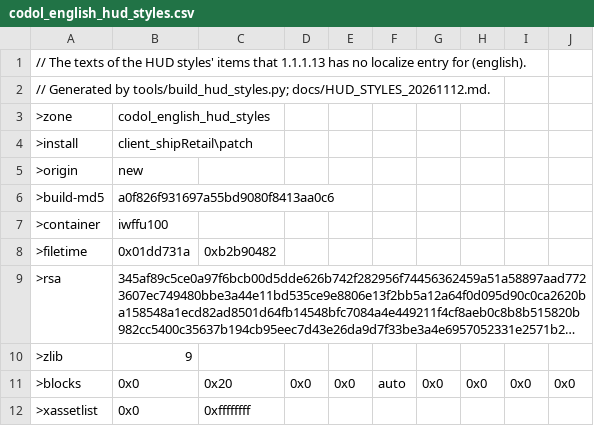
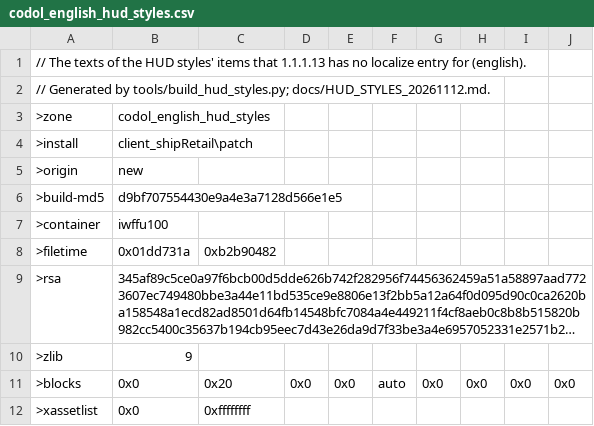
Before and after one commit to nucleur16/cod-offline-1.1.1.13, a CSV file: zone_source/codol_english_hud_styles.csv, drawn as a sheet; only a part is shown; long unchanged cells end in ….

```diff
--- a/zone_source/codol_english_hud_styles.csv
+++ b/zone_source/codol_english_hud_styles.csv
@@ -5,3 +5,3 @@
 >origin,new
->build-md5,a0f826f931697a55bd9080f8413aa0c6
+>build-md5,d9bf707554430e9a4e3a7128d566e1e5
 >container,iwffu100
```
Also changed, not shown: zone_packs/codol_common_postgfx_mp.csv, zone_source/codol_chinese_hud_styles.csv, 6 other files.
